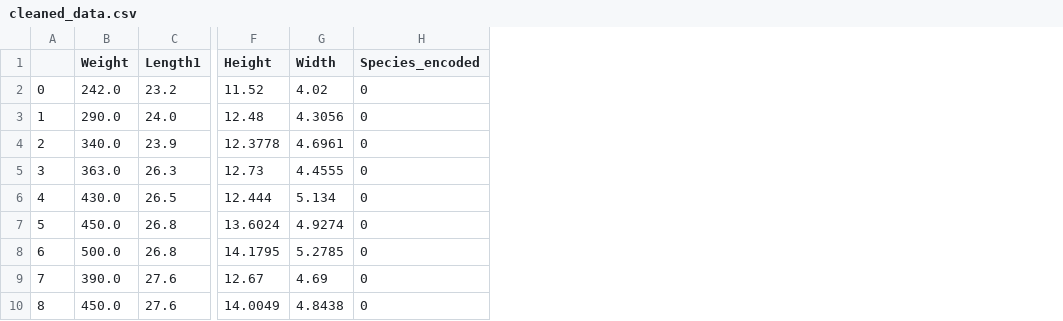
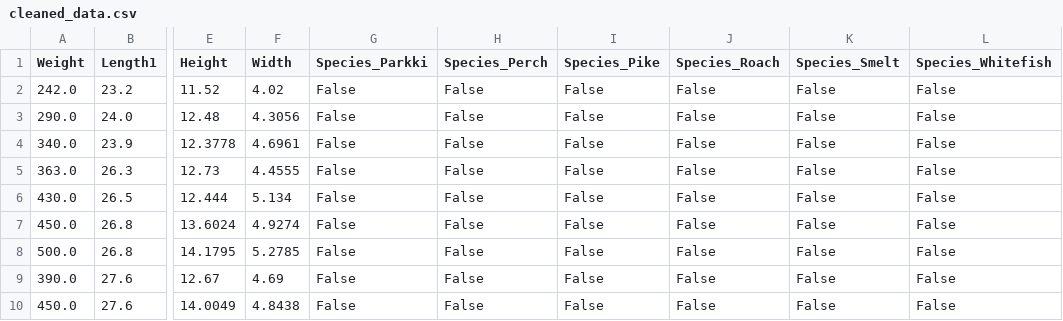
Before and after one commit to Helpmep1s-ux/Fish_Weight_Prediction, a CSV file: cleaned_data.csv, drawn as a sheet; only a part is shown, gaps mark what is left out; removed rows and columns are numbered as before the commit, all else as after; the diff names each change by its address in the sheet, - before the commit and + after, or states it on an @@ line.

```diff
--- a/cleaned_data.csv
+++ b/cleaned_data.csv
-column A, rows 2-10: 0 | 1 | 2 | 3 | 4 | 5 | 6 | 7 | 8
-column H (Species_encoded), rows 2-10: all 0
+column G (Species_Parkki), rows 2-10: all False
+column H (Species_Perch), rows 2-10: all False
+column I (Species_Pike), rows 2-10: all False
+column J (Species_Roach), rows 2-10: all False
+column K (Species_Smelt), rows 2-10: all False
+column L (Species_Whitefish), rows 2-10: all False
```
Also changed, not shown: 3 other files.
